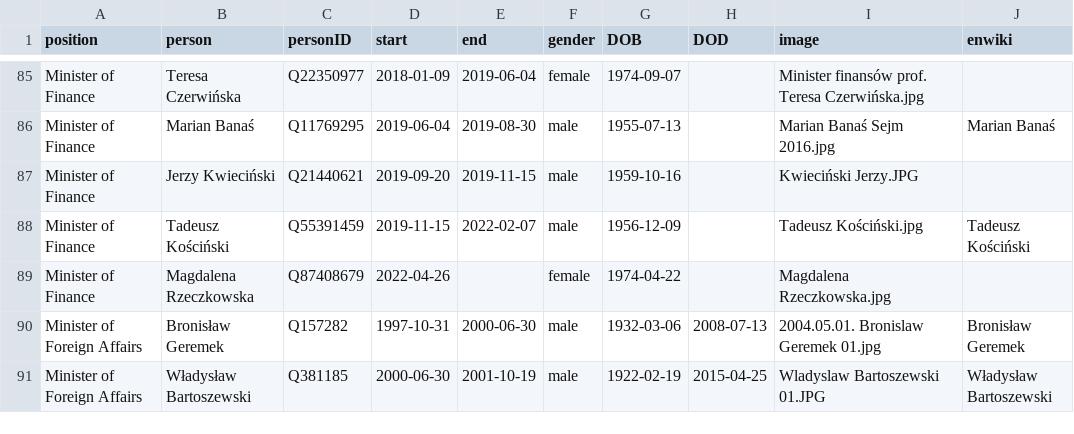
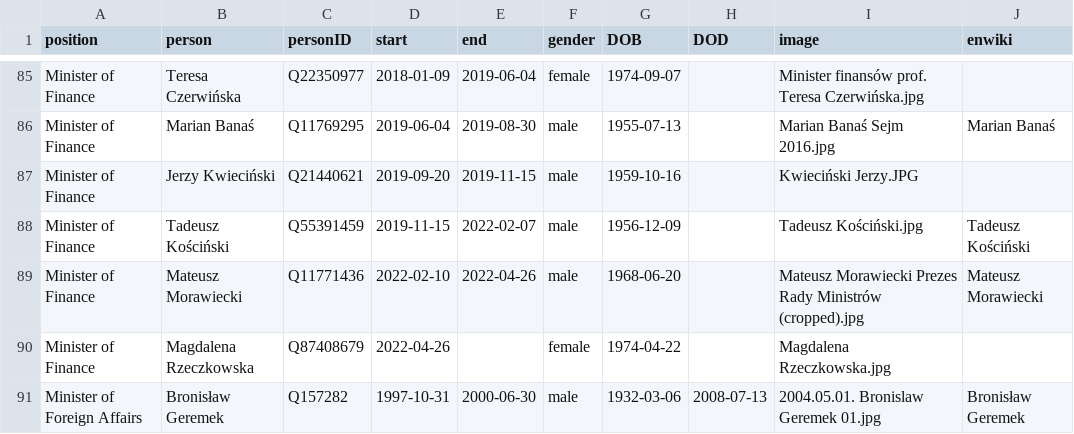
Before and after one commit to every-politician-scrapers/poland-cabinet, a CSV file: html/holders21.csv, drawn as a sheet; only a part is shown, gaps mark what is left out; the shorter side is filled out with more unchanged rows.

```diff
--- a/html/holders21.csv
+++ b/html/holders21.csv
@@ -88,2 +88,3 @@ Minister of Finance,Jerzy Kwieciński,Q21440621,2019-09-20,2019-11-15,male,1959-
 Minister of Finance,Tadeusz Kościński,Q55391459,2019-11-15,2022-02-07,male,1956-12-09,,Tadeusz Kościński.jpg,Tadeusz Kościński
+Minister of Finance,Mateusz Morawiecki,Q11771436,2022-02-10,2022-04-26,male,1968-06-20,,Mateusz Morawiecki Prezes Rady Ministrów (cropped).jpg,Mateusz Morawiecki
 Minister of Finance,Magdalena Rzeczkowska,Q87408679,2022-04-26,,female,1974-04-22,,Magdalena Rzeczkowska.jpg,
```
Also changed, not shown: html/legislators.csv.
